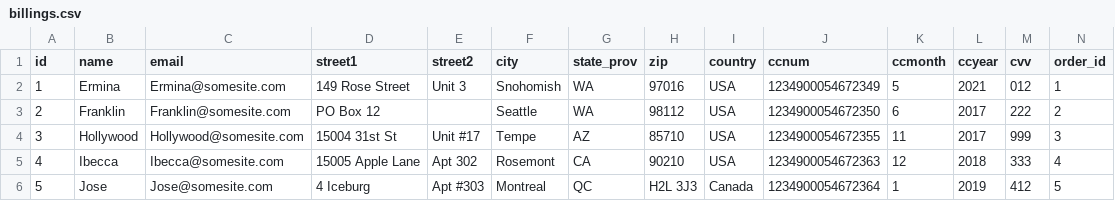
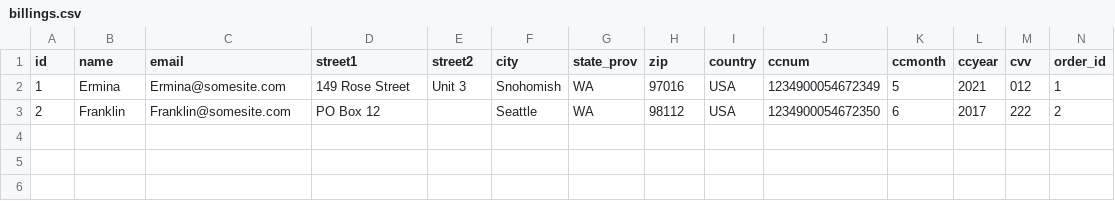
Before and after one commit to IsabelDePapel/betsy, a CSV file: db/seed_csv/billings.csv, drawn as a sheet.

```diff
--- a/db/seed_csv/billings.csv
+++ b/db/seed_csv/billings.csv
@@ -3,4 +3 @@ id,name,email,street1,street2,city,state_prov,zip,country,ccnum,ccmonth,ccyear,c
 2,Franklin,Franklin@somesite.com,PO Box 12,,Seattle,WA,98112,USA,1234900054672350,6,2017,222,2
-3,Hollywood,Hollywood@somesite.com,15004 31st St,Unit #17,Tempe,AZ,85710,USA,1234900054672355,11,2017,999,3
-4,Ibecca,Ibecca@somesite.com,15005 Apple Lane,Apt 302,Rosemont,CA,90210,USA,1234900054672363,12,2018,333,4
-5,Jose,Jose@somesite.com,4 Iceburg,Apt #303,Montreal,QC,H2L 3J3,Canada,1234900054672364,1,2019,412,5
```
Also changed, not shown: 5 other files.
